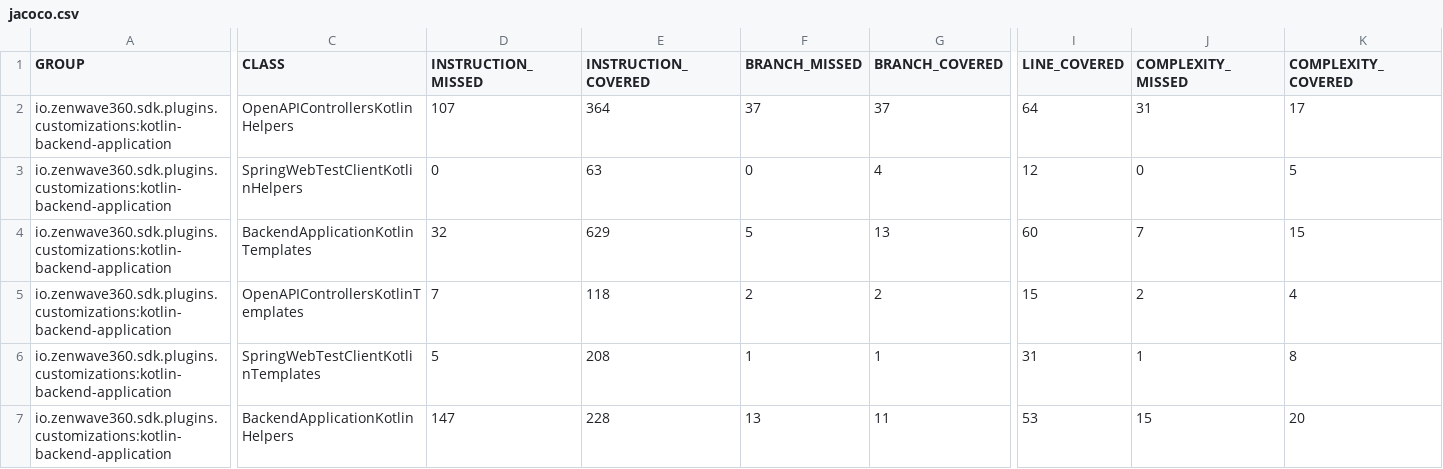
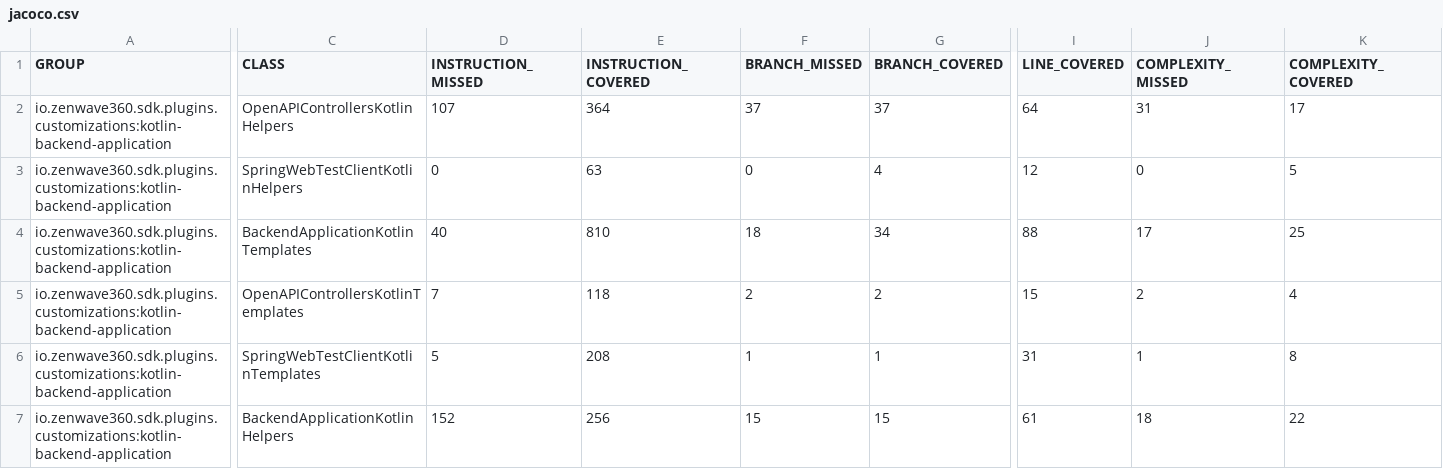
Before and after one commit to ZenWave360/zenwave-sdk, a CSV file: jacoco/plugins/customizations/kotlin-backend-application/target/site/jacoco/jacoco.csv, drawn as a sheet; only a part is shown, gaps mark what is left out; the diff covers the shown part only; the diff names each change by its address in the sheet, - before the commit and + after, or states it on an @@ line.

```diff
--- a/jacoco/plugins/customizations/kotlin-backend-application/target/site/jacoco/jacoco.csv
+++ b/jacoco/plugins/customizations/kotlin-backend-application/target/site/jacoco/jacoco.csv
-D4 (INSTRUCTION_MISSED): 32
+D4 (INSTRUCTION_MISSED): 40
-E4 (INSTRUCTION_COVERED): 629
+E4 (INSTRUCTION_COVERED): 810
-F4 (BRANCH_MISSED): 5
+F4 (BRANCH_MISSED): 18
-G4 (BRANCH_COVERED): 13
+G4 (BRANCH_COVERED): 34
-I4 (LINE_COVERED): 60
+I4 (LINE_COVERED): 88
-J4 (COMPLEXITY_MISSED): 7
+J4 (COMPLEXITY_MISSED): 17
-K4 (COMPLEXITY_COVERED): 15
+K4 (COMPLEXITY_COVERED): 25
-D7 (INSTRUCTION_MISSED): 147
+D7 (INSTRUCTION_MISSED): 152
-E7 (INSTRUCTION_COVERED): 228
+E7 (INSTRUCTION_COVERED): 256
-F7 (BRANCH_MISSED): 13
+F7 (BRANCH_MISSED): 15
-G7 (BRANCH_COVERED): 11
+G7 (BRANCH_COVERED): 15
-I7 (LINE_COVERED): 53
+I7 (LINE_COVERED): 61
-J7 (COMPLEXITY_MISSED): 15
+J7 (COMPLEXITY_MISSED): 18
-K7 (COMPLEXITY_COVERED): 20
+K7 (COMPLEXITY_COVERED): 22
```
Also changed, not shown: 4 edited cells elsewhere in this file, jacoco-report.csv, jacoco/plugins/asyncapi-jsonschema2pojo/target/site/jacoco/jacoco.csv, 46 other files.
